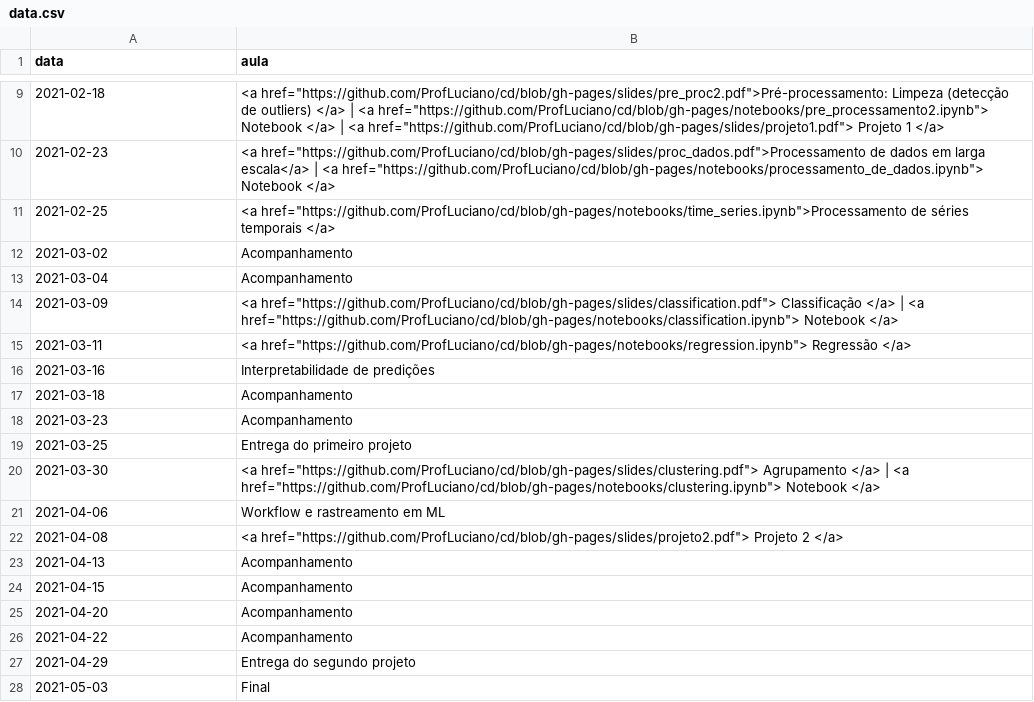
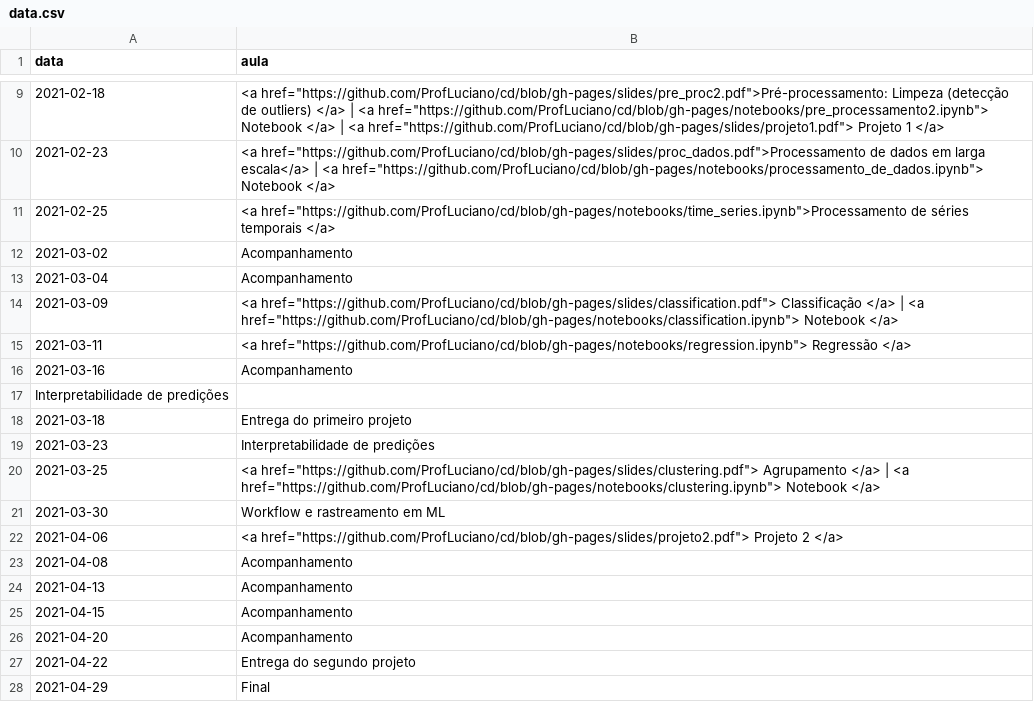
Before and after one commit to ProfLuciano/cd, a CSV file: pages/data.csv, drawn as a sheet; only a part is shown, gaps mark what is left out.

Commit message:
updating schedule

```diff
--- a/pages/data.csv
+++ b/pages/data.csv
@@ -15,9 +15,10 @@ data,aula
 2021-03-11,<a href="https://github.com/ProfLuciano/cd/blob/gh-pages/notebooks/regression.ipynb"> Regressão </a>
-2021-03-16,Interpretabilidade de predições
-2021-03-18,Acompanhamento
-2021-03-23,Acompanhamento
-2021-03-25,Entrega do primeiro projeto
-2021-03-30,<a href="https://github.com/ProfLuciano/cd/blob/gh-pages/slides/clustering.pdf"> Agrupamento  </a> |  <a href="https://github.com/ProfLuciano/cd/blob/gh-pages/notebooks/clustering.ipynb">  Notebook </a>
-2021-04-06, Workflow e rastreamento em ML
-2021-04-08,<a href="https://github.com/ProfLuciano/cd/blob/gh-pages/slides/projeto2.pdf"> Projeto 2 </a>
+2021-03-16,Acompanhamento
+Interpretabilidade de predições
+2021-03-18,Entrega do primeiro projeto
+2021-03-23,Interpretabilidade de predições
+2021-03-25,<a href="https://github.com/ProfLuciano/cd/blob/gh-pages/slides/clustering.pdf"> Agrupamento  </a> |  <a href="https://github.com/ProfLuciano/cd/blob/gh-pages/notebooks/clustering.ipynb">  Notebook </a>
+2021-03-30,Workflow e rastreamento em ML
+2021-04-06,<a href="https://github.com/ProfLuciano/cd/blob/gh-pages/slides/projeto2.pdf"> Projeto 2 </a>
+2021-04-08,Acompanhamento
 2021-04-13,Acompanhamento
@@ -25,4 +26,3 @@ data,aula
 2021-04-20,Acompanhamento
-2021-04-22,Acompanhamento
-2021-04-29,Entrega do segundo projeto
-2021-05-03,Final
+2021-04-22,Entrega do segundo projeto
+2021-04-29,Final
```
